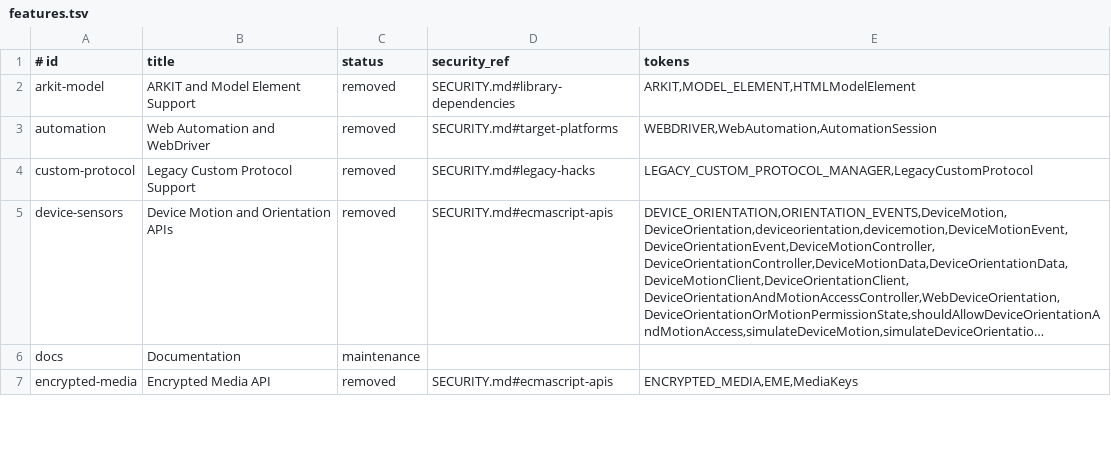
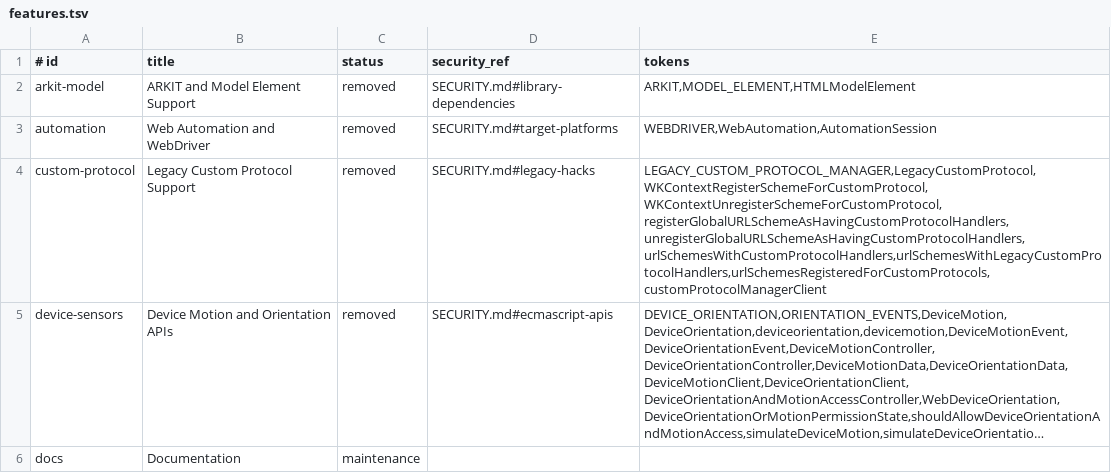
Before and after one commit to cookiengineer/retrokit, a TSV file: Helpers/upstreamcheck/manifest/features.tsv, drawn as a sheet; only a part is shown; the shorter side is filled out with more unchanged rows; long unchanged cells end in …; the diff names each change by its address in the sheet, - before the commit and + after, or states it on an @@ line.

Commit message:
:unicorn: Remove Legacy Custom Protocol Manager
Remove the deprecated legacy custom protocol manager, its UI-process
proxy and the WKCustomProtocol bridge.

- Delete the NetworkProcess/UIProcess CustomProtocols implementation,
  the LegacyCustomProtocolID type and the APICustomProtocolManagerClient
  interface.
- Drop ENABLE_LEGACY_CUSTOM_PROTOCOL_MANAGER and the Cocoa defaults.
- Remove the creation parameters, network-process supplement, preconnect
  guard and Cocoa protocol-class registration hooks.
- Remove the WebProcessPool registration helpers, NetworkProcessProxy
  plumbing and the deprecated WKContext/WKBrowsingContextController
  custom protocol APIs.
- Update the WebKit build lists, Xcode file lists and IPC generator
  metadata.

Modern WKURLSchemeHandler, soup custom protocol request handling and
sandbox TopNavigationToCustomProtocols remain.

```diff
--- a/Helpers/upstreamcheck/manifest/features.tsv
+++ b/Helpers/upstreamcheck/manifest/features.tsv
-E4 (tokens): LEGACY_CUSTOM_PROTOCOL_MANAGER,LegacyCustomProtocol
+E4 (tokens): LEGACY_CUSTOM_PROTOCOL_MANAGER,LegacyCustomProtocol,WKContextRegisterSchemeForCustomProtocol,WKContextUnregisterSchemeForCustomProtocol,registerGlobalURLSchemeAsHavingCustomProtocolHandlers,unregisterGlobalURLSchemeAsHavingCustomProtocolHandlers,urlSchemesWithCustomProtocolHandlers,urlSchemesWithLegacyCustomProtocolHandlers,urlSchemesRegisteredForCustomProtocols,customProtocolManagerClient
```
Also changed, not shown: 47 other files.
